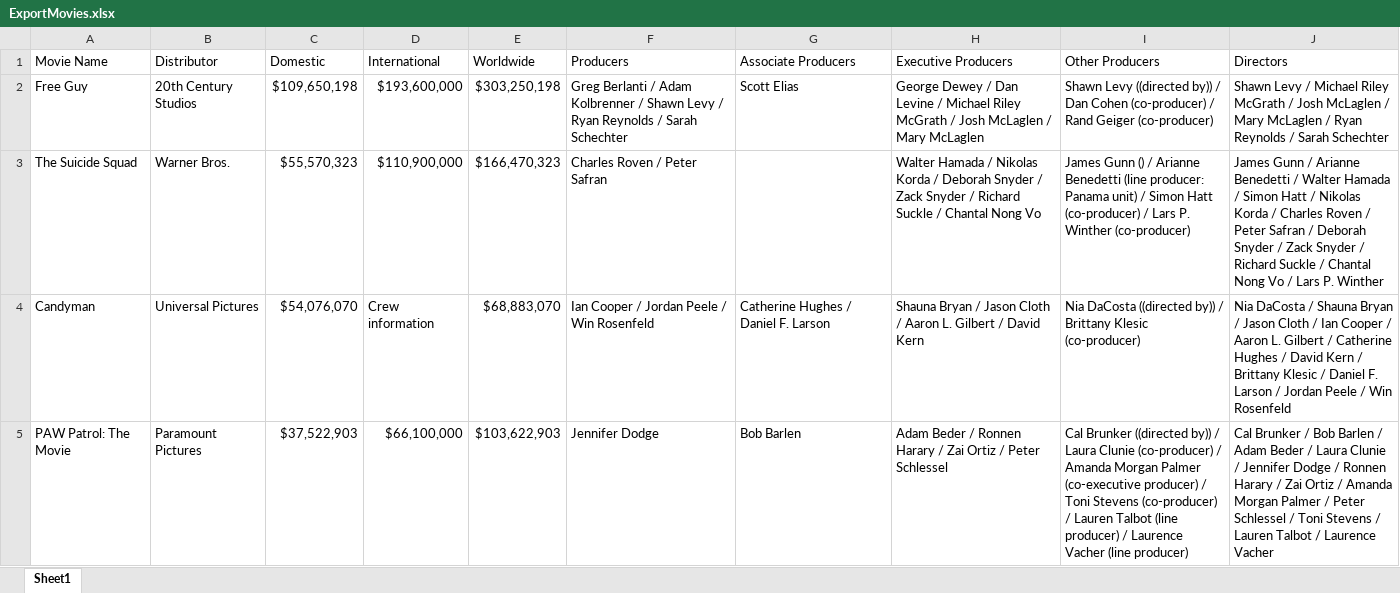
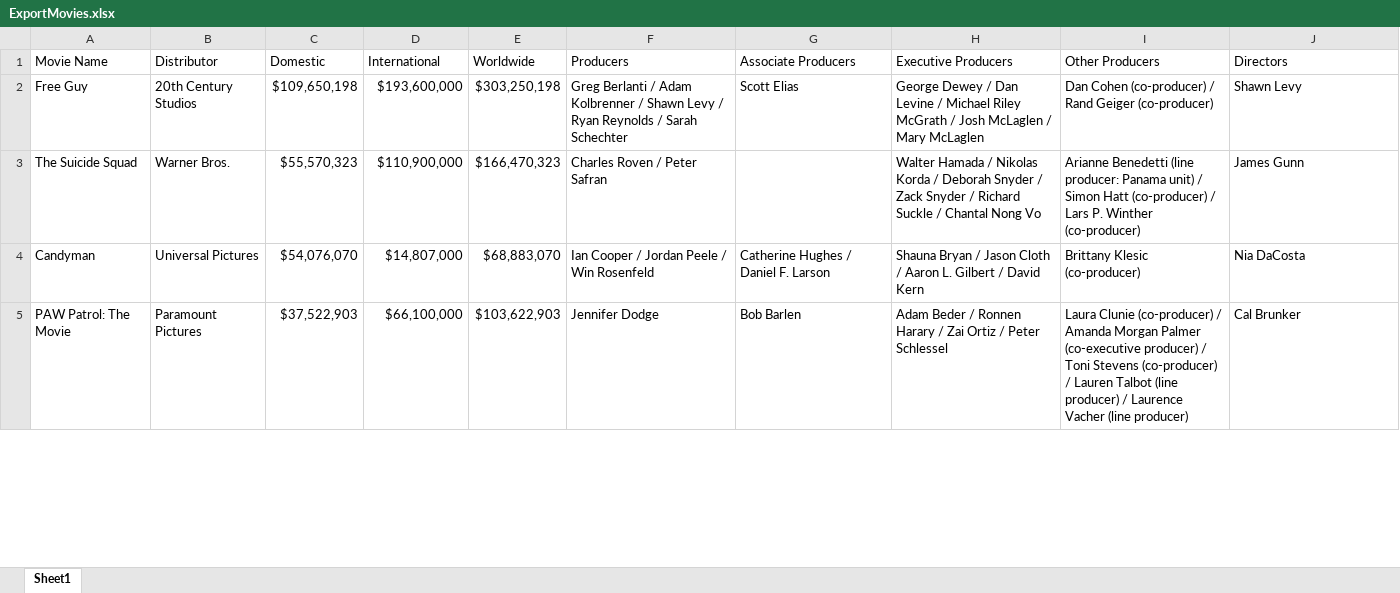
Before and after one commit to prabhnandan/MovieSearch, an Excel workbook: ExportMovies.xlsx, sheet Sheet1, drawn as a sheet; only a part is shown; values as stored, in another font and other column widths than the file's, no borders; the diff covers the shown part only; the diff names each change by its address in the sheet, - before the commit and + after, or states it on an @@ line.

```diff
--- a/ExportMovies.xlsx (sheet Sheet1)
+++ b/ExportMovies.xlsx (sheet Sheet1)
-I2 (Other Producers): Shawn Levy ((directed by)) / Dan Cohen…
+I2 (Other Producers): Dan Cohen…
-J2 (Directors): Shawn Levy / Michael Riley McGrath / Josh McLaglen / Mary McLaglen / Ryan Reynolds / Sarah Schechter
+J2 (Directors): Shawn Levy
-I3 (Other Producers): James Gunn () / Arianne Benedetti…
+I3 (Other Producers): Arianne Benedetti…
-J3 (Directors): James Gunn / Arianne Benedetti / Walter Hamada / Simon Hatt / Nikolas Korda / Charles Roven / Peter Safran / Deborah Snyder / Zack Snyder / Richard Suckle / Chantal Nong Vo / Lars P. Winther
+J3 (Directors): James Gunn
-D4 (International): Crew information
+D4 (International): $14,807,000
-I4 (Other Producers): Nia DaCosta ((directed by)) / Brittany Klesic (co-producer)
+I4 (Other Producers): Brittany Klesic (co-producer)
-J4 (Directors): Nia DaCosta / Shauna Bryan / Jason Cloth / Ian Cooper / Aaron L. Gilbert / Catherine Hughes / David Kern / Brittany Klesic / Daniel F. Larson / Jordan Peele / Win Rosenfeld
+J4 (Directors): Nia DaCosta
-I5 (Other Producers): Cal Brunker ((directed by)) / Laura Clunie…
+I5 (Other Producers): Laura Clunie…
-J5 (Directors): Cal Brunker / Bob Barlen / Adam Beder / Laura Clunie / Jennifer Dodge / Ronnen Harary / Zai Ortiz / Amanda Morgan Palmer / Peter Schlessel / Toni Stevens / Lauren Talbot / Laurence Vacher
+J5 (Directors): Cal Brunker
```
Also changed, not shown: 54 edited cells elsewhere in this sheet, 7 other files.
